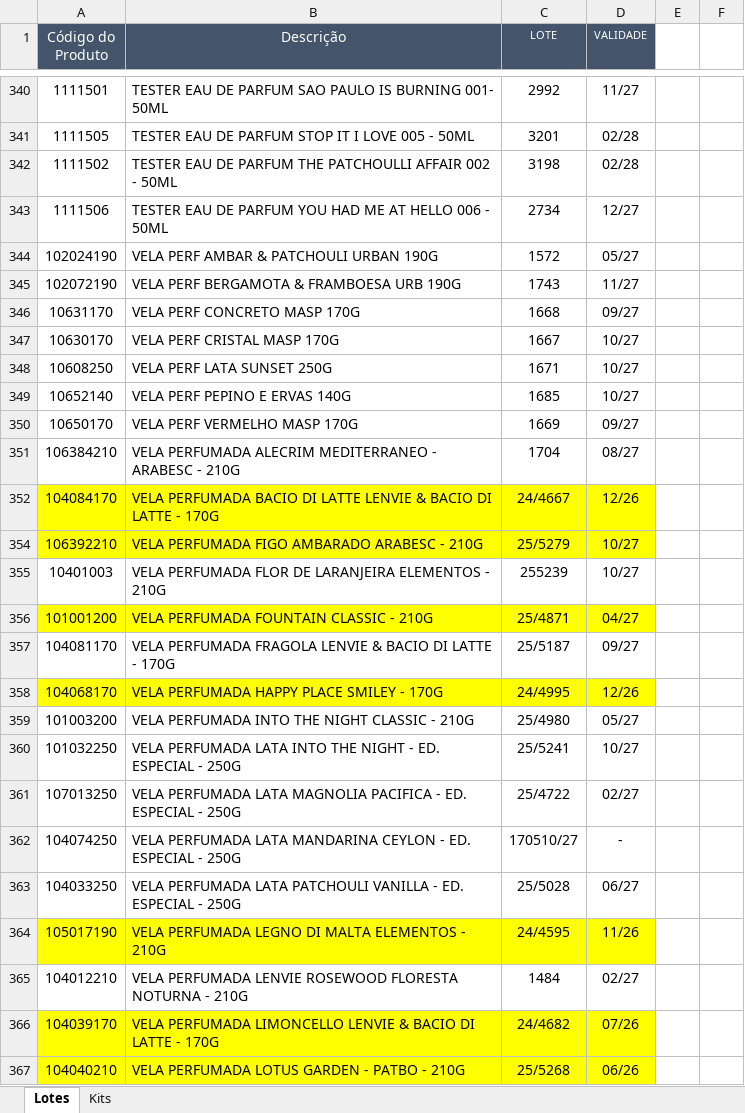
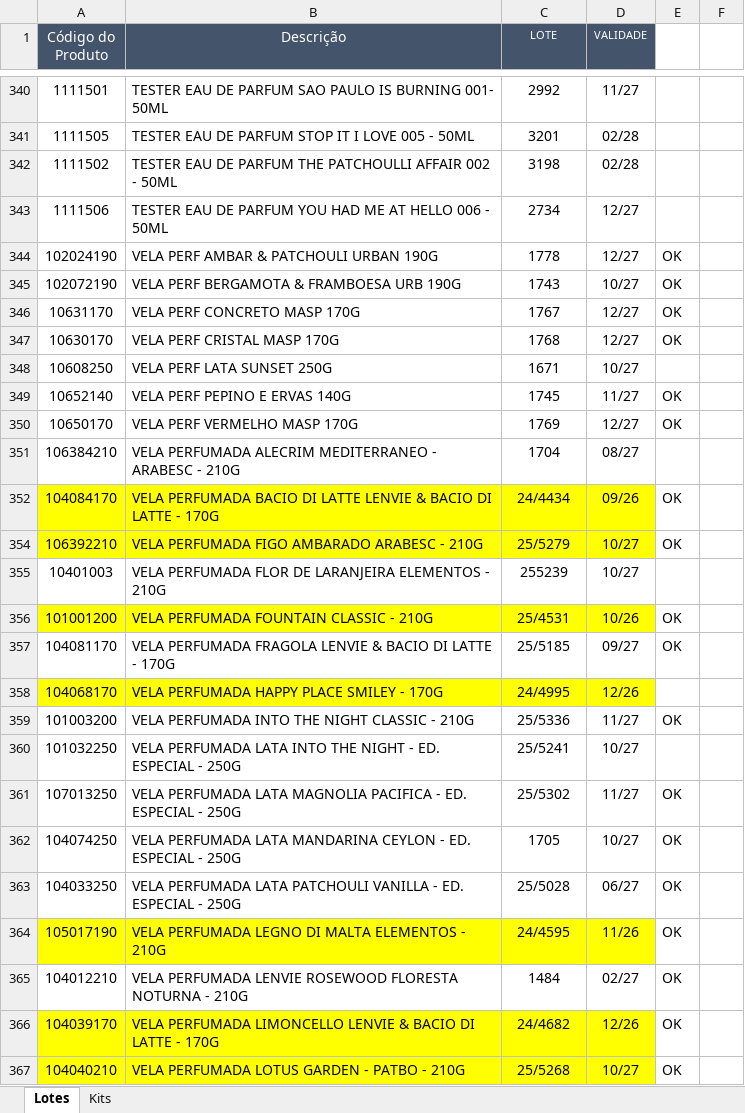
Before and after one commit to Aciem22/Rastreabilidade-Remessa, an Excel workbook: Controle_Lote_Validade.xlsx, sheet Lotes, drawn as a sheet; only a part is shown, gaps mark what is left out; values as stored, in another font and other column widths than the file's, no borders; charts and pictures not drawn; the diff covers the shown part only; the diff names each change by its address in the sheet, - before the commit and + after, or states it on an @@ line.

Commit message:
Atualização automática da planilha via Apps Script

```diff
--- a/Controle_Lote_Validade.xlsx (sheet Lotes)
+++ b/Controle_Lote_Validade.xlsx (sheet Lotes)
-C344 (LOTE): 1572
+C344 (LOTE): 1778
-D344 (VALIDADE): 05/27
+D344 (VALIDADE): 12/27
-E344:E347: (empty)
+E344:E347: OK
-D345 (VALIDADE): 11/27
+D345 (VALIDADE): 10/27
-C346 (LOTE): 1668
+C346 (LOTE): 1767
-D346 (VALIDADE): 09/27
+D346 (VALIDADE): 12/27
-C347 (LOTE): 1667
+C347 (LOTE): 1768
-D347 (VALIDADE): 10/27
+D347 (VALIDADE): 12/27
-C349 (LOTE): 1685
+C349 (LOTE): 1745
-D349 (VALIDADE): 10/27
+D349 (VALIDADE): 11/27
-E349:E350: (empty)
+E349:E350: OK
-C350 (LOTE): 1669
+C350 (LOTE): 1769
-D350 (VALIDADE): 09/27
+D350 (VALIDADE): 12/27
-C352 (LOTE): 24/4667
+C352 (LOTE): 24/4434
-D352 (VALIDADE): 12/26
+D352 (VALIDADE): 09/26
-E352: (empty)
+E352: OK
-E354: (empty)
+E354: OK
-C356 (LOTE): 25/4871
+C356 (LOTE): 25/4531
-D356 (VALIDADE): 04/27
+D356 (VALIDADE): 10/26
-E356:E357: (empty)
+E356:E357: OK
-C357 (LOTE): 25/5187
+C357 (LOTE): 25/5185
-C359 (LOTE): 25/4980
+C359 (LOTE): 25/5336
-D359 (VALIDADE): 05/27
+D359 (VALIDADE): 11/27
-E359: (empty)
+E359: OK
-C361 (LOTE): 25/4722
+C361 (LOTE): 25/5302
-D361 (VALIDADE): 02/27
+D361 (VALIDADE): 11/27
-E361:E367: (empty)
+E361:E367: OK
-C362 (LOTE): 170510/27
+C362 (LOTE): 1705
-D362 (VALIDADE): -
+D362 (VALIDADE): 10/27
-D366 (VALIDADE): 07/26
+D366 (VALIDADE): 12/26
-D367 (VALIDADE): 06/26
+D367 (VALIDADE): 10/27
```
Also changed, not shown: 1 added row and 136 edited cells elsewhere in this sheet.
